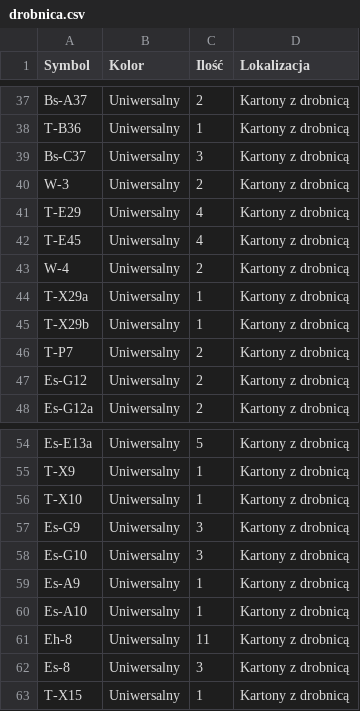
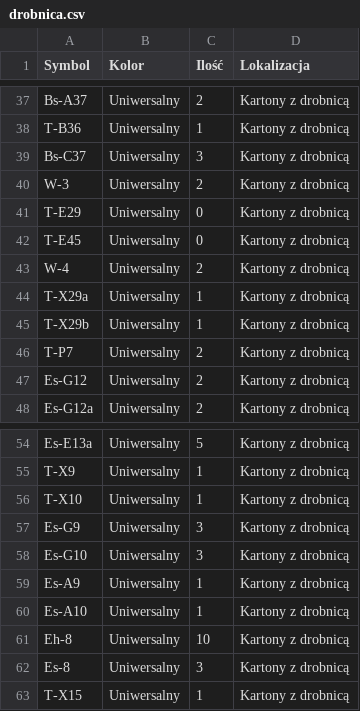
Before and after one commit to u12-meblob/parts, a CSV file: drobnica.csv, drawn as a sheet; only a part is shown, gaps mark what is left out.

Commit message:
Update drobnica.csv

```diff
--- a/drobnica.csv
+++ b/drobnica.csv
@@ -40,4 +40,4 @@ Bs-C37;Uniwersalny;3;Kartony z drobnicą
 W-3;Uniwersalny;2;Kartony z drobnicą
-T-E29;Uniwersalny;4;Kartony z drobnicą
-T-E45;Uniwersalny;4;Kartony z drobnicą
+T-E29;Uniwersalny;0;Kartony z drobnicą
+T-E45;Uniwersalny;0;Kartony z drobnicą
 W-4;Uniwersalny;2;Kartony z drobnicą
@@ -60,3 +60,3 @@ Es-A9;Uniwersalny;1;Kartony z drobnicą
 Es-A10;Uniwersalny;1;Kartony z drobnicą
-Eh-8;Uniwersalny;11;Kartony z drobnicą
+Eh-8;Uniwersalny;10;Kartony z drobnicą
 Es-8;Uniwersalny;3;Kartony z drobnicą
```
